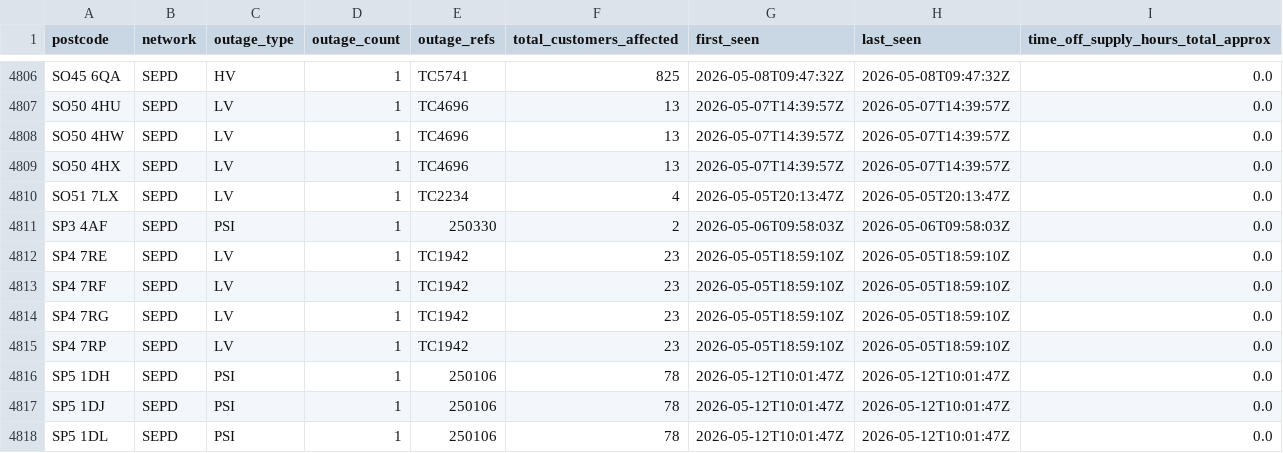
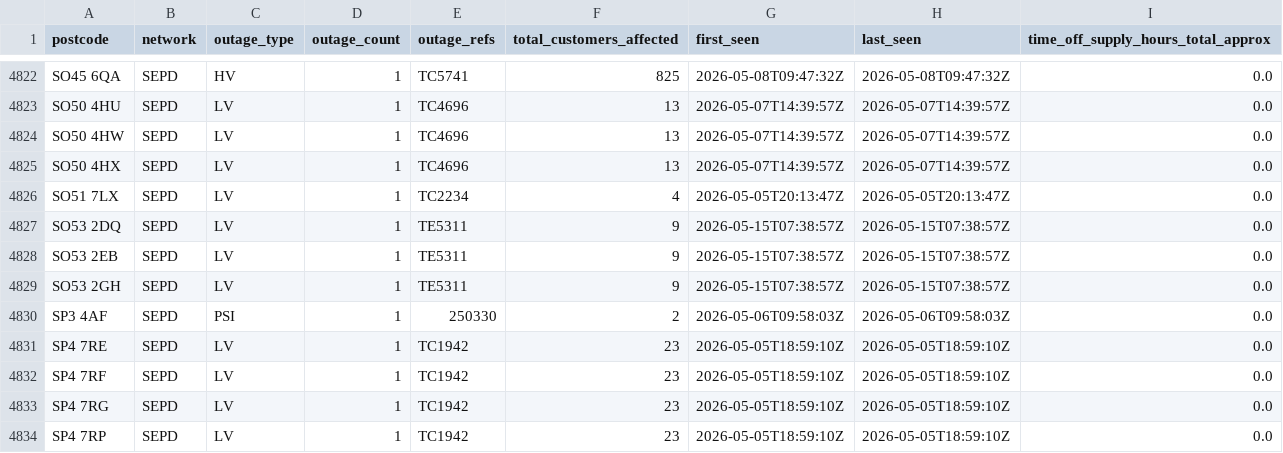
Before and after one commit to hatch-sse/powercuts-mvp, a CSV file: data/exports/monthly/postcodes_2026-05.csv, drawn as a sheet; only a part is shown, gaps mark what is left out; the shorter side is filled out with more unchanged rows; the diff covers the shown part only.

```diff
--- a/data/exports/monthly/postcodes_2026-05.csv
+++ b/data/exports/monthly/postcodes_2026-05.csv
@@ -4810,2 +4826,5 @@ SO50 4HX,SEPD,LV,1,TC4696,13,2026-05-07T14:39:57Z,2026-05-07T14:39:57Z,0.0
 SO51 7LX,SEPD,LV,1,TC2234,4,2026-05-05T20:13:47Z,2026-05-05T20:13:47Z,0.0
+SO53 2DQ,SEPD,LV,1,TE5311,9,2026-05-15T07:38:57Z,2026-05-15T07:38:57Z,0.0
+SO53 2EB,SEPD,LV,1,TE5311,9,2026-05-15T07:38:57Z,2026-05-15T07:38:57Z,0.0
+SO53 2GH,SEPD,LV,1,TE5311,9,2026-05-15T07:38:57Z,2026-05-15T07:38:57Z,0.0
 SP3 4AF,SEPD,PSI,1,250330,2,2026-05-06T09:58:03Z,2026-05-06T09:58:03Z,0.0
```
Also changed, not shown: 16 added rows elsewhere in this file, data/exports/annual/postcodes_2026.csv, data/exports/annual/postcodes_current_year.csv, 10 other files.
